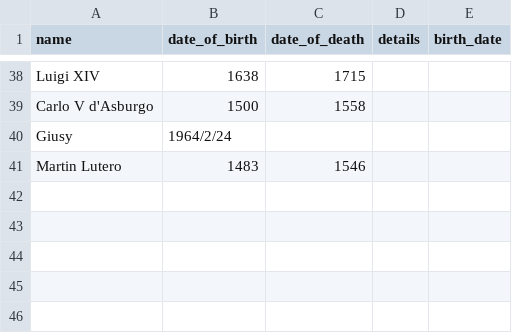
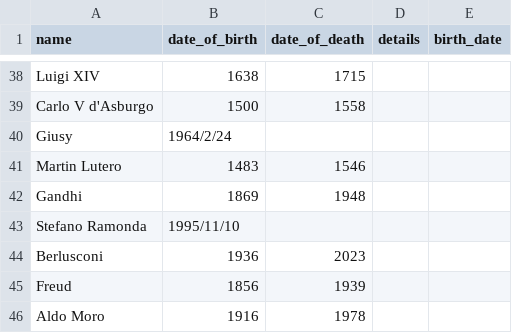
Before and after one commit to afustamo/history_book, a CSV file: characters.csv, drawn as a sheet; only a part is shown, gaps mark what is left out.

```diff
--- a/characters.csv
+++ b/characters.csv
@@ -41 +41,6 @@ Giusy,1964/2/24,,,
 Martin Lutero,1483,1546,,
+Gandhi,1869,1948,,
+Stefano Ramonda,1995/11/10,,,
+Berlusconi,1936,2023,,
+Freud,1856,1939,,
+Aldo Moro,1916,1978,,
```
Also changed, not shown: 2 other files.
